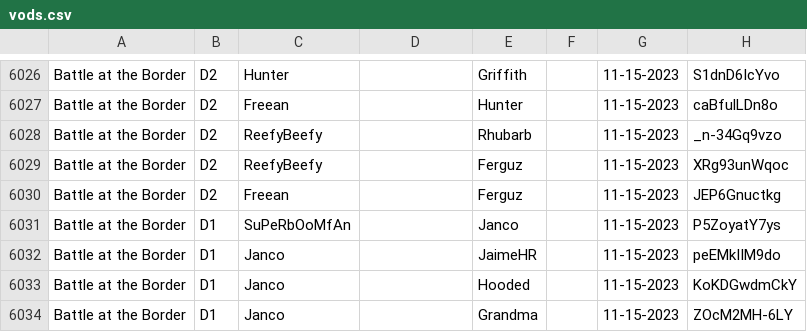
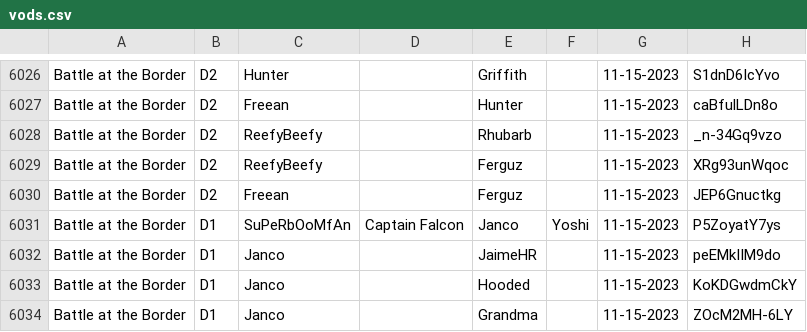
Before and after one commit to nickthename/nickthename.github.io, a CSV file: vods/vods.csv, drawn as a sheet; only a part is shown, gaps mark what is left out.

```diff
--- a/vods/vods.csv
+++ b/vods/vods.csv
@@ -6030,3 +6030,3 @@ Battle at the Border,D2,ReefyBeefy,,Ferguz,,11-15-2023,XRg93unWqoc
 Battle at the Border,D2,Freean,,Ferguz,,11-15-2023,JEP6Gnuctkg
-Battle at the Border,D1,SuPeRbOoMfAn,,Janco,,11-15-2023,P5ZoyatY7ys
+Battle at the Border,D1,SuPeRbOoMfAn,Captain Falcon,Janco,Yoshi,11-15-2023,P5ZoyatY7ys
 Battle at the Border,D1,Janco,,JaimeHR,,11-15-2023,peEMkIIM9do
```
Also changed, not shown: 1 other file.
